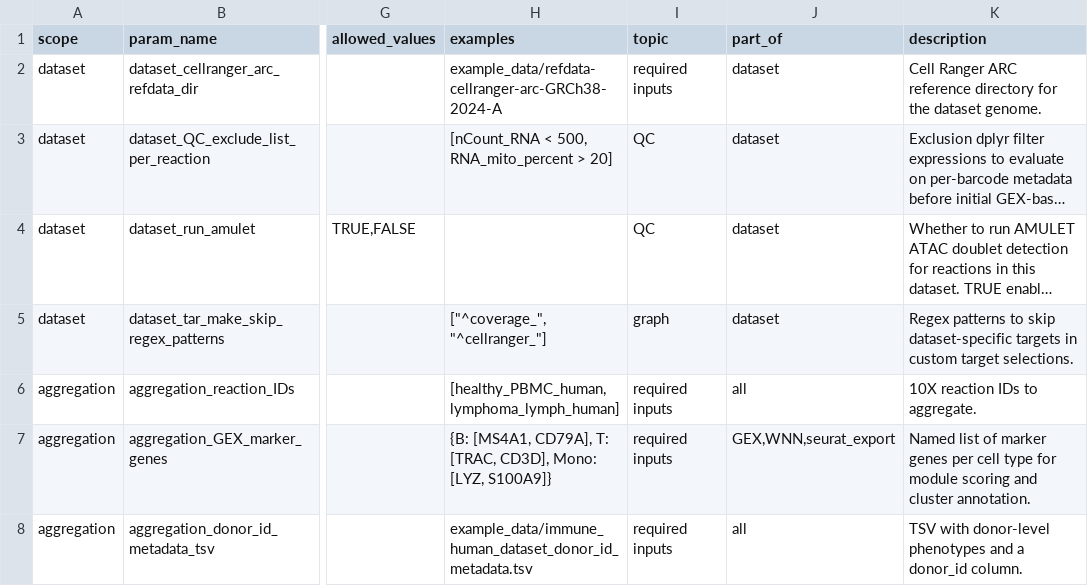
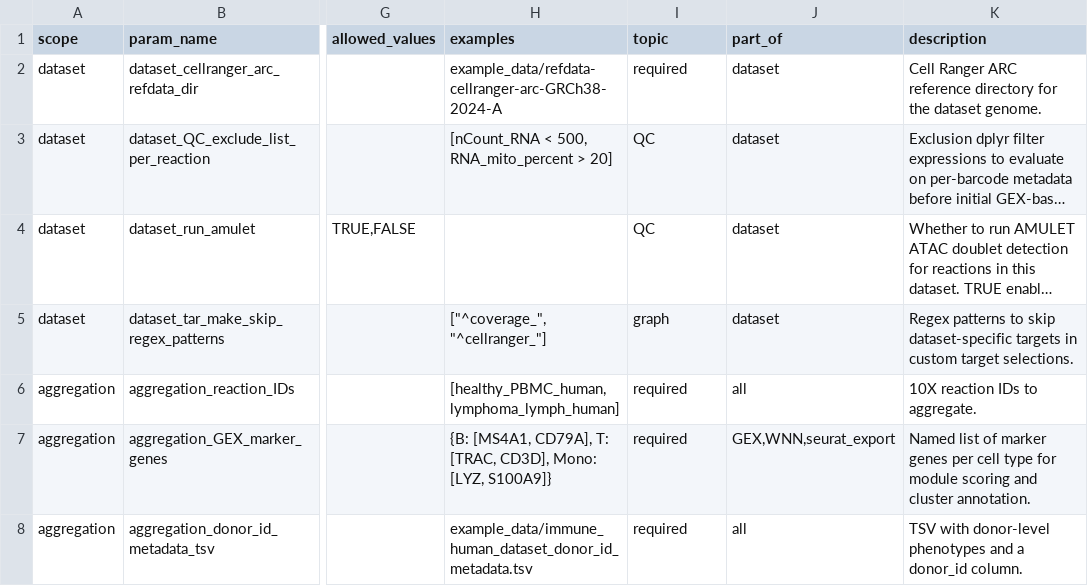
Before and after one commit to koefoeden/multiomeR, a TSV file: cfg_pipeline_parameters.tsv, drawn as a sheet; only a part is shown, gaps mark what is left out; long unchanged cells end in …; the diff covers the shown part only; the diff names each change by its address in the sheet, - before the commit and + after, or states it on an @@ line.

Commit message:
use manifest missing-value rules for config validation
Validate resolved YAML parameters with allow_missing_after_inheritance and treat empty strings as missing values. Update the manifest topics and overview wording to match the new contract.

non_target_breaking

```diff
--- a/cfg_pipeline_parameters.tsv
+++ b/cfg_pipeline_parameters.tsv
-I2 (topic): required inputs
+I2 (topic): required
-I6:I8 (topic): required inputs
+I6:I8 (topic): required
```
Also changed, not shown: 15 edited cells elsewhere in this file, 2 other files.
